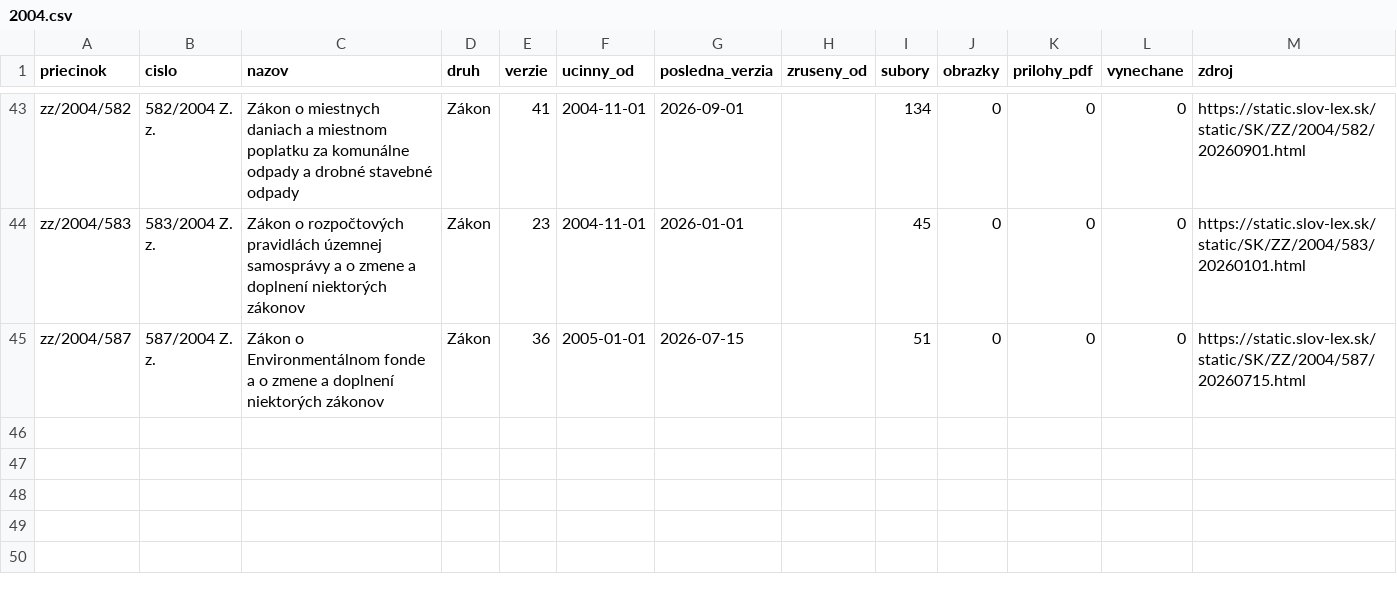
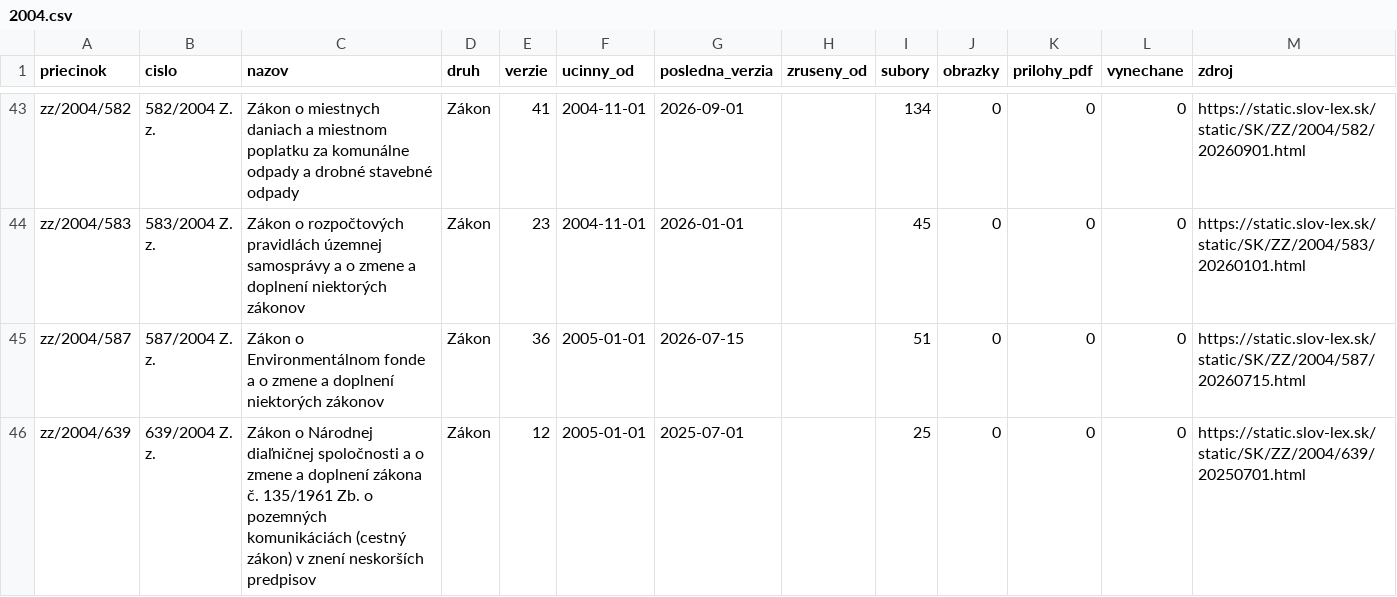
Before and after one commit to lexifina/slovakia-law, a CSV file: data/historia/2004.csv, drawn as a sheet; only a part is shown, gaps mark what is left out; the diff names each change by its address in the sheet, - before the commit and + after, or states it on an @@ line.

Commit message:
História predpisov: ďalšie časové verzie 1 účinných predpisov (12 commitov)
Appended the other dated versions of 1 acts held since 2026-11-02 as their current version
(12 commits), data retrieved 2026-11-16: for each act every version Slov-Lex keeps, oldest first,
so its last commit is its newest text. These commits come after the version held before; each carries
the day it took effect (In-force), and readers take the newest commit whose In-force is on or before
the day asked (tools/ku_dnu.py does). Versions before the held one say so in a Backfill: trailer.
data/historia/<year>.csv lists the acts.

In-force: 2025-07-01
Kind: documentation

```diff
--- a/data/historia/2004.csv
+++ b/data/historia/2004.csv
+row 46: zz/2004/639 | 639/2004 Z. z. | Zákon o Národnej diaľničnej spoločnosti a o zmene a doplnení zákona č. 135/1961 Zb. o pozemných komunikáciách (cestný zákon) v znení neskorších predpisov | Zákon | 12 | 2005-01-01 | 2025-07-01 |  | 25 | 0 | 0 | 0 | https://static.slov-lex.sk/static/SK/ZZ/2004/639/20250701.html
```
